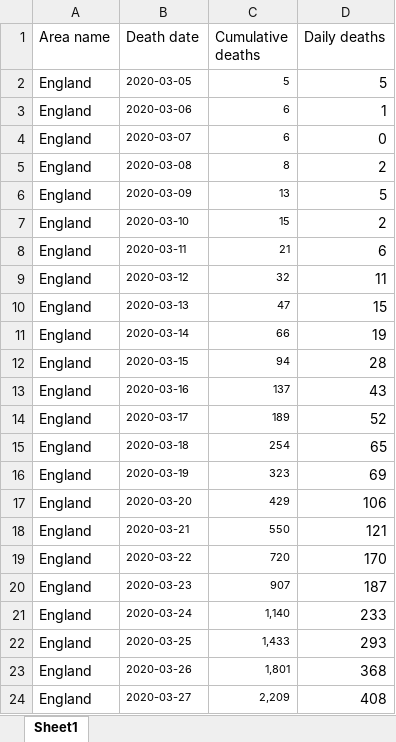
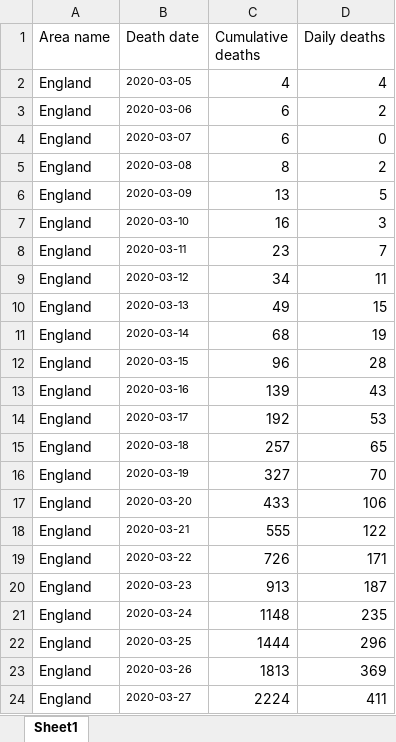
Before and after one commit to KFArnold/covid-counterfactual, an Excel workbook: Data/ONS data/ons-coronavirus-deaths_latest.xlsx, sheet Sheet1, drawn as a sheet; only a part is shown; values as stored, in another font and other column widths than the file's, no borders; the diff covers the shown part only; the diff names each change by its address in the sheet, - before the commit and + after, or states it on an @@ line.

Commit message:
Update ONS deaths data (accessed 22 July 2020)

```diff
--- a/Data/ONS data/ons-coronavirus-deaths_latest.xlsx (sheet Sheet1)
+++ b/Data/ONS data/ons-coronavirus-deaths_latest.xlsx (sheet Sheet1)
-C2 (Cumulative deaths): 5
+C2 (Cumulative deaths): 4
@@ C2:C24 text size: larger @@
-D2 (Daily deaths): 5
+D2 (Daily deaths): 4
-D3 (Daily deaths): 1
+D3 (Daily deaths): 2
-C7 (Cumulative deaths): 15
+C7 (Cumulative deaths): 16
-D7 (Daily deaths): 2
+D7 (Daily deaths): 3
-C8 (Cumulative deaths): 21
+C8 (Cumulative deaths): 23
-D8 (Daily deaths): 6
+D8 (Daily deaths): 7
-C9 (Cumulative deaths): 32
+C9 (Cumulative deaths): 34
-C10 (Cumulative deaths): 47
+C10 (Cumulative deaths): 49
-C11 (Cumulative deaths): 66
+C11 (Cumulative deaths): 68
-C12 (Cumulative deaths): 94
+C12 (Cumulative deaths): 96
-C13 (Cumulative deaths): 137
+C13 (Cumulative deaths): 139
-C14 (Cumulative deaths): 189
+C14 (Cumulative deaths): 192
-D14 (Daily deaths): 52
+D14 (Daily deaths): 53
-C15 (Cumulative deaths): 254
+C15 (Cumulative deaths): 257
-C16 (Cumulative deaths): 323
+C16 (Cumulative deaths): 327
-D16 (Daily deaths): 69
+D16 (Daily deaths): 70
-C17 (Cumulative deaths): 429
+C17 (Cumulative deaths): 433
-C18 (Cumulative deaths): 550
+C18 (Cumulative deaths): 555
-D18 (Daily deaths): 121
+D18 (Daily deaths): 122
-C19 (Cumulative deaths): 720
+C19 (Cumulative deaths): 726
-D19 (Daily deaths): 170
+D19 (Daily deaths): 171
-C20 (Cumulative deaths): 907
+C20 (Cumulative deaths): 913
-C21 (Cumulative deaths): 1,140
+C21 (Cumulative deaths): 1148
-D21 (Daily deaths): 233
+D21 (Daily deaths): 235
-C22 (Cumulative deaths): 1,433
+C22 (Cumulative deaths): 1444
-D22 (Daily deaths): 293
+D22 (Daily deaths): 296
-C23 (Cumulative deaths): 1,801
+C23 (Cumulative deaths): 1813
-D23 (Daily deaths): 368
+D23 (Daily deaths): 369
-C24 (Cumulative deaths): 2,209
+C24 (Cumulative deaths): 2224
-D24 (Daily deaths): 408
+D24 (Daily deaths): 411
```
Also changed, not shown: 49 added rows, 112 edited cells and cell formats elsewhere in this sheet, 2 other files.
